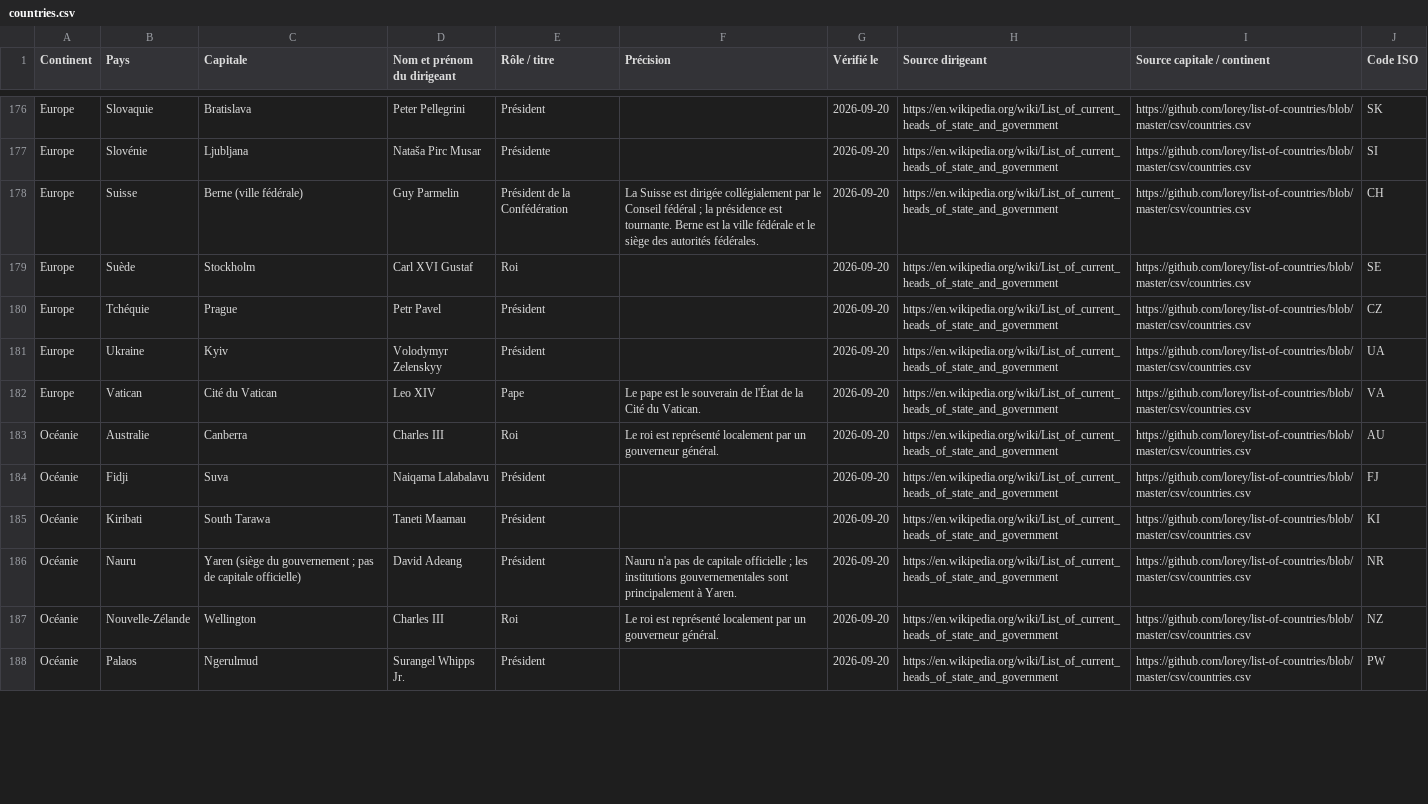
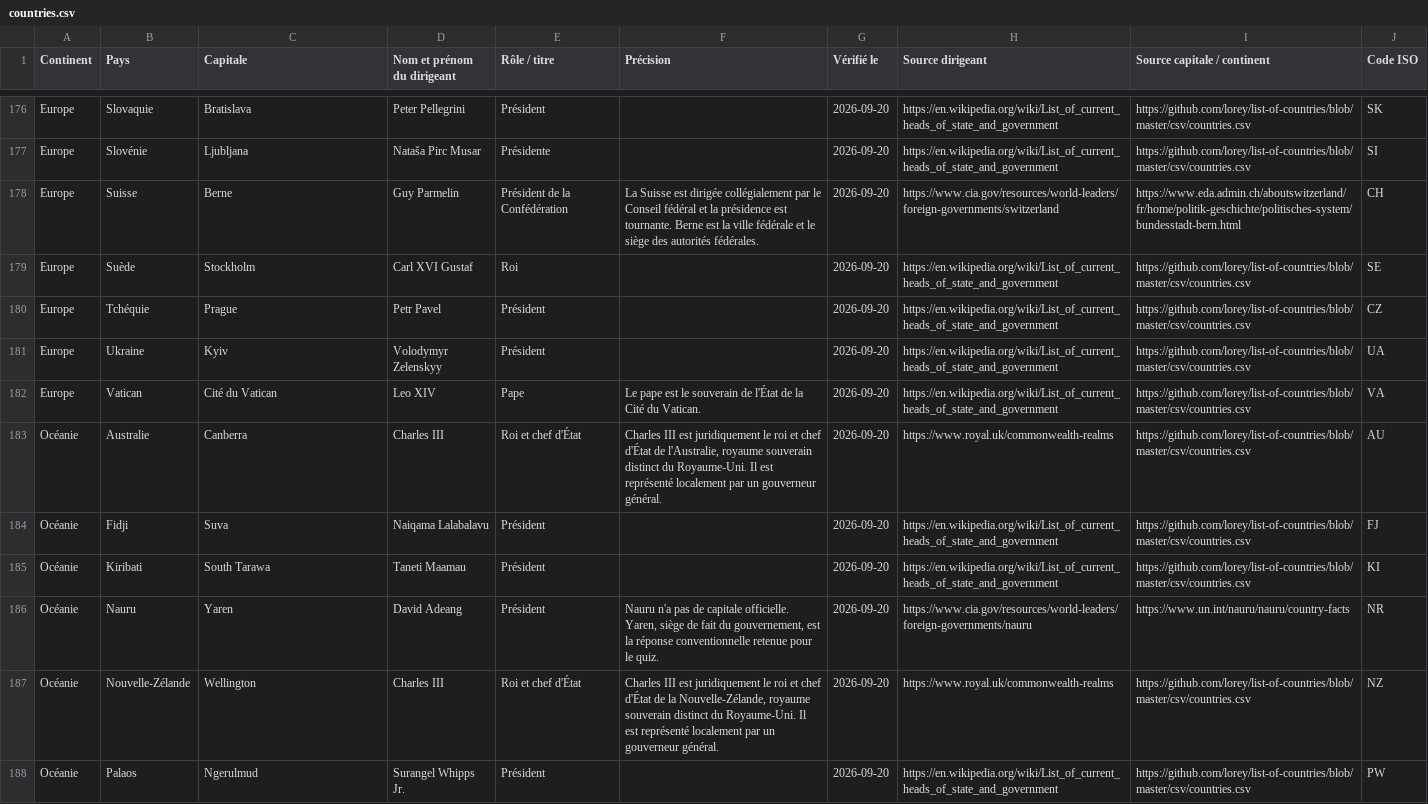
Before and after one commit to willylehun/world-quizz-challenge, a CSV file: data/countries.csv, drawn as a sheet; only a part is shown, gaps mark what is left out; the diff covers the shown part only.

Commit message:
Add installable app flow and verified quiz data

```diff
--- a/data/countries.csv
+++ b/data/countries.csv
@@ -177,3 +177,3 @@ Europe;Slovaquie;Bratislava;Peter Pellegrini;Président;;2026-09-20;https://en.w
 Europe;Slovénie;Ljubljana;Nataša Pirc Musar;Présidente;;2026-09-20;https://en.wikipedia.org/wiki/List_of_current_heads_of_state_and_government;https://github.com/lorey/list-of-countries/blob/master/csv/countries.csv;SI
-Europe;Suisse;Berne (ville fédérale);Guy Parmelin;Président de la Confédération;"La Suisse est dirigée collégialement par le Conseil fédéral ; la présidence est tournante. Berne est la ville fédérale et le siège des autorités fédérales.";2026-09-20;https://en.wikipedia.org/wiki/List_of_current_heads_of_state_and_government;https://github.com/lorey/list-of-countries/blob/master/csv/countries.csv;CH
+Europe;Suisse;Berne;Guy Parmelin;Président de la Confédération;La Suisse est dirigée collégialement par le Conseil fédéral et la présidence est tournante. Berne est la ville fédérale et le siège des autorités fédérales.;2026-09-20;https://www.cia.gov/resources/world-leaders/foreign-governments/switzerland;https://www.eda.admin.ch/aboutswitzerland/fr/home/politik-geschichte/politisches-system/bundesstadt-bern.html;CH
 Europe;Suède;Stockholm;Carl XVI Gustaf;Roi;;2026-09-20;https://en.wikipedia.org/wiki/List_of_current_heads_of_state_and_government;https://github.com/lorey/list-of-countries/blob/master/csv/countries.csv;SE
@@ -182,7 +182,7 @@ Europe;Ukraine;Kyiv;Volodymyr Zelenskyy;Président;;2026-09-20;https://en.wikipe
 Europe;Vatican;Cité du Vatican;Leo XIV;Pape;Le pape est le souverain de l'État de la Cité du Vatican.;2026-09-20;https://en.wikipedia.org/wiki/List_of_current_heads_of_state_and_government;https://github.com/lorey/list-of-countries/blob/master/csv/countries.csv;VA
-Océanie;Australie;Canberra;Charles III;Roi;Le roi est représenté localement par un gouverneur général.;2026-09-20;https://en.wikipedia.org/wiki/List_of_current_heads_of_state_and_government;https://github.com/lorey/list-of-countries/blob/master/csv/countries.csv;AU
+Océanie;Australie;Canberra;Charles III;Roi et chef d'État;Charles III est juridiquement le roi et chef d'État de l'Australie, royaume souverain distinct du Royaume-Uni. Il est représenté localement par un gouverneur général.;2026-09-20;https://www.royal.uk/commonwealth-realms;https://github.com/lorey/list-of-countries/blob/master/csv/countries.csv;AU
 Océanie;Fidji;Suva;Naiqama Lalabalavu;Président;;2026-09-20;https://en.wikipedia.org/wiki/List_of_current_heads_of_state_and_government;https://github.com/lorey/list-of-countries/blob/master/csv/countries.csv;FJ
 Océanie;Kiribati;South Tarawa;Taneti Maamau;Président;;2026-09-20;https://en.wikipedia.org/wiki/List_of_current_heads_of_state_and_government;https://github.com/lorey/list-of-countries/blob/master/csv/countries.csv;KI
-Océanie;Nauru;"Yaren (siège du gouvernement ; pas de capitale officielle)";David Adeang;Président;"Nauru n'a pas de capitale officielle ; les institutions gouvernementales sont principalement à Yaren.";2026-09-20;https://en.wikipedia.org/wiki/List_of_current_heads_of_state_and_government;https://github.com/lorey/list-of-countries/blob/master/csv/countries.csv;NR
-Océanie;Nouvelle-Zélande;Wellington;Charles III;Roi;Le roi est représenté localement par un gouverneur général.;2026-09-20;https://en.wikipedia.org/wiki/List_of_current_heads_of_state_and_government;https://github.com/lorey/list-of-countries/blob/master/csv/countries.csv;NZ
+Océanie;Nauru;Yaren;David Adeang;Président;Nauru n'a pas de capitale officielle. Yaren, siège de fait du gouvernement, est la réponse conventionnelle retenue pour le quiz.;2026-09-20;https://www.cia.gov/resources/world-leaders/foreign-governments/nauru;https://www.un.int/nauru/nauru/country-facts;NR
+Océanie;Nouvelle-Zélande;Wellington;Charles III;Roi et chef d'État;Charles III est juridiquement le roi et chef d'État de la Nouvelle-Zélande, royaume souverain distinct du Royaume-Uni. Il est représenté localement par un gouverneur général.;2026-09-20;https://www.royal.uk/commonwealth-realms;https://github.com/lorey/list-of-countries/blob/master/csv/countries.csv;NZ
 Océanie;Palaos;Ngerulmud;Surangel Whipps Jr.;Président;;2026-09-20;https://en.wikipedia.org/wiki/List_of_current_heads_of_state_and_government;https://github.com/lorey/list-of-countries/blob/master/csv/countries.csv;PW
```
Also changed, not shown: 79 edited cells elsewhere in this file, 8 other files.
